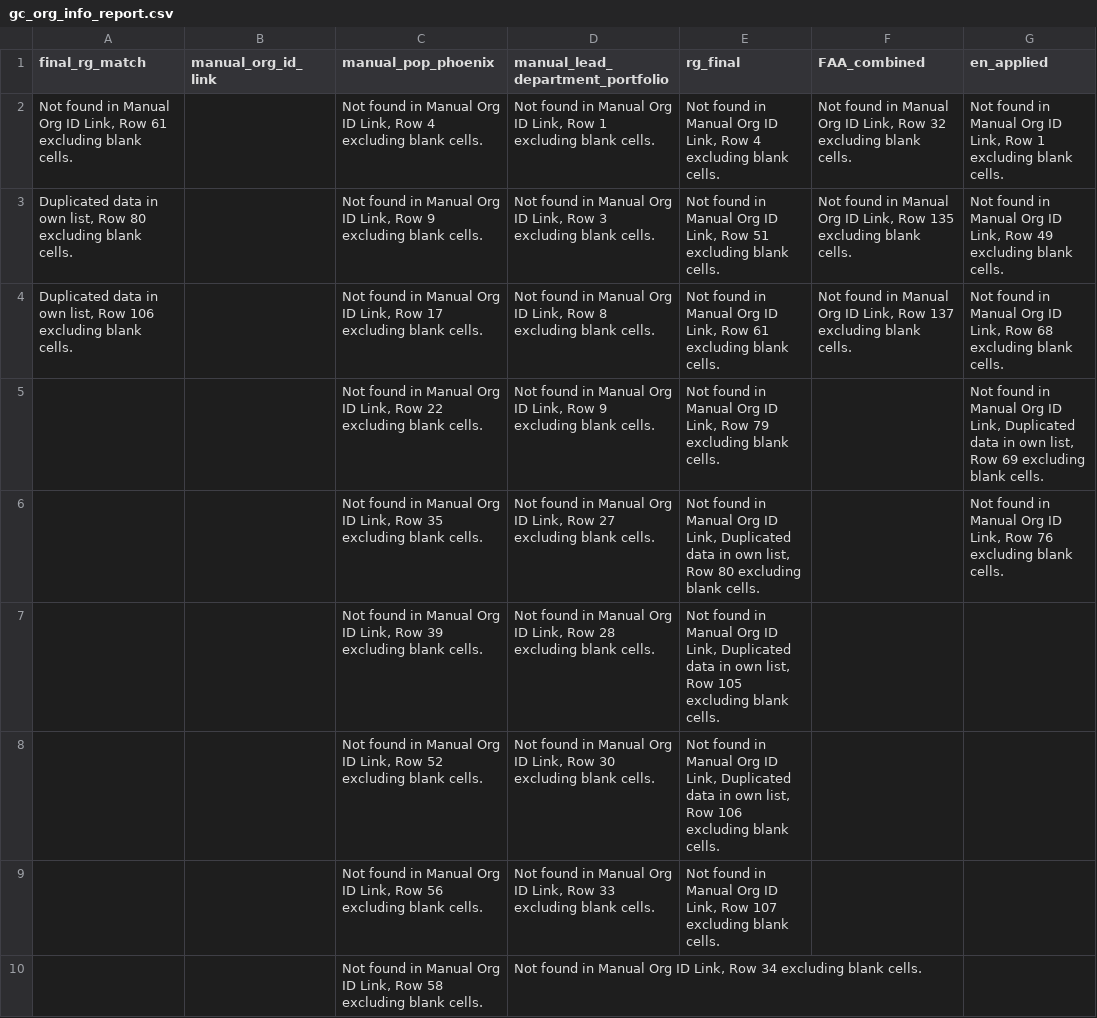
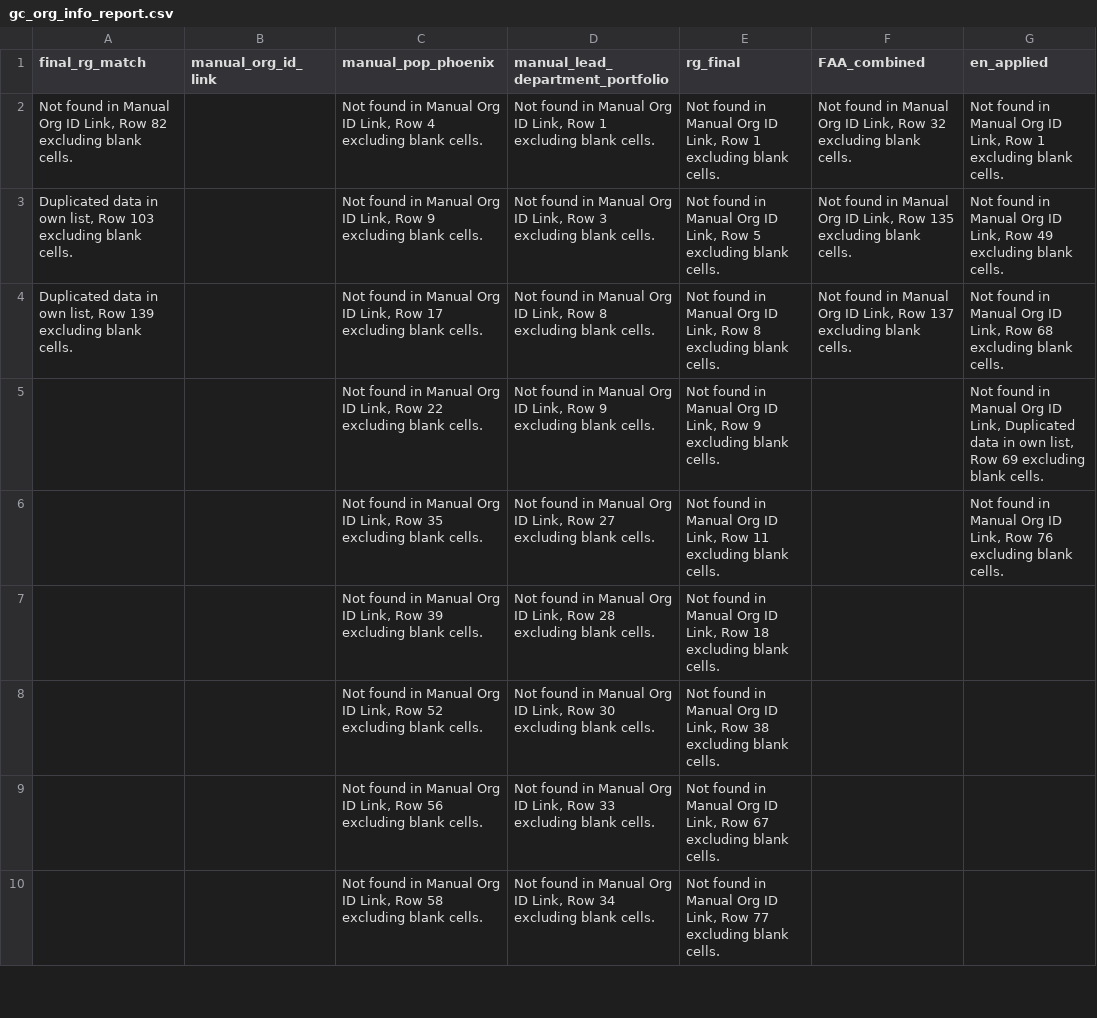
Before and after one commit to CPDI-CPDI/GCOrgName, a CSV file: Tools/gc_org_info_report.csv, drawn as a sheet; only a part is shown; the diff covers the shown part only.

```diff
--- a/Tools/gc_org_info_report.csv
+++ b/Tools/gc_org_info_report.csv
@@ -1,10 +1,10 @@
 final_rg_match,manual_org_id_link,manual_pop_phoenix,manual_lead_department_portfolio,rg_final,FAA_combined,en_applied
-"Not found in Manual Org ID Link, Row 61 excluding blank cells.",,"Not found in Manual Org ID Link, Row 4 excluding blank cells.","Not found in Manual Org ID Link, Row 1 excluding blank cells.","Not found in Manual Org ID Link, Row 4 excluding blank cells.","Not found in Manual Org ID Link, Row 32 excluding blank cells.","Not found in Manual Org ID Link, Row 1 excluding blank cells."
-"Duplicated data in own list, Row 80 excluding blank cells.",,"Not found in Manual Org ID Link, Row 9 excluding blank cells.","Not found in Manual Org ID Link, Row 3 excluding blank cells.","Not found in Manual Org ID Link, Row 51 excluding blank cells.","Not found in Manual Org ID Link, Row 135 excluding blank cells.","Not found in Manual Org ID Link, Row 49 excluding blank cells."
-"Duplicated data in own list, Row 106 excluding blank cells.",,"Not found in Manual Org ID Link, Row 17 excluding blank cells.","Not found in Manual Org ID Link, Row 8 excluding blank cells.","Not found in Manual Org ID Link, Row 61 excluding blank cells.","Not found in Manual Org ID Link, Row 137 excluding blank cells.","Not found in Manual Org ID Link, Row 68 excluding blank cells."
-,,"Not found in Manual Org ID Link, Row 22 excluding blank cells.","Not found in Manual Org ID Link, Row 9 excluding blank cells.","Not found in Manual Org ID Link, Row 79 excluding blank cells.",,"Not found in Manual Org ID Link, Duplicated data in own list, Row 69 excluding blank cells."
-,,"Not found in Manual Org ID Link, Row 35 excluding blank cells.","Not found in Manual Org ID Link, Row 27 excluding blank cells.","Not found in Manual Org ID Link, Duplicated data in own list, Row 80 excluding blank cells.",,"Not found in Manual Org ID Link, Row 76 excluding blank cells."
-,,"Not found in Manual Org ID Link, Row 39 excluding blank cells.","Not found in Manual Org ID Link, Row 28 excluding blank cells.","Not found in Manual Org ID Link, Duplicated data in own list, Row 105 excluding blank cells.",,
-,,"Not found in Manual Org ID Link, Row 52 excluding blank cells.","Not found in Manual Org ID Link, Row 30 excluding blank cells.","Not found in Manual Org ID Link, Duplicated data in own list, Row 106 excluding blank cells.",,
-,,"Not found in Manual Org ID Link, Row 56 excluding blank cells.","Not found in Manual Org ID Link, Row 33 excluding blank cells.","Not found in Manual Org ID Link, Row 107 excluding blank cells.",,
-,,"Not found in Manual Org ID Link, Row 58 excluding blank cells.","Not found in Manual Org ID Link, Row 34 excluding blank cells.",,,
+"Not found in Manual Org ID Link, Row 82 excluding blank cells.",,"Not found in Manual Org ID Link, Row 4 excluding blank cells.","Not found in Manual Org ID Link, Row 1 excluding blank cells.","Not found in Manual Org ID Link, Row 1 excluding blank cells.","Not found in Manual Org ID Link, Row 32 excluding blank cells.","Not found in Manual Org ID Link, Row 1 excluding blank cells."
+"Duplicated data in own list, Row 103 excluding blank cells.",,"Not found in Manual Org ID Link, Row 9 excluding blank cells.","Not found in Manual Org ID Link, Row 3 excluding blank cells.","Not found in Manual Org ID Link, Row 5 excluding blank cells.","Not found in Manual Org ID Link, Row 135 excluding blank cells.","Not found in Manual Org ID Link, Row 49 excluding blank cells."
+"Duplicated data in own list, Row 139 excluding blank cells.",,"Not found in Manual Org ID Link, Row 17 excluding blank cells.","Not found in Manual Org ID Link, Row 8 excluding blank cells.","Not found in Manual Org ID Link, Row 8 excluding blank cells.","Not found in Manual Org ID Link, Row 137 excluding blank cells.","Not found in Manual Org ID Link, Row 68 excluding blank cells."
+,,"Not found in Manual Org ID Link, Row 22 excluding blank cells.","Not found in Manual Org ID Link, Row 9 excluding blank cells.","Not found in Manual Org ID Link, Row 9 excluding blank cells.",,"Not found in Manual Org ID Link, Duplicated data in own list, Row 69 excluding blank cells."
+,,"Not found in Manual Org ID Link, Row 35 excluding blank cells.","Not found in Manual Org ID Link, Row 27 excluding blank cells.","Not found in Manual Org ID Link, Row 11 excluding blank cells.",,"Not found in Manual Org ID Link, Row 76 excluding blank cells."
+,,"Not found in Manual Org ID Link, Row 39 excluding blank cells.","Not found in Manual Org ID Link, Row 28 excluding blank cells.","Not found in Manual Org ID Link, Row 18 excluding blank cells.",,
+,,"Not found in Manual Org ID Link, Row 52 excluding blank cells.","Not found in Manual Org ID Link, Row 30 excluding blank cells.","Not found in Manual Org ID Link, Row 38 excluding blank cells.",,
+,,"Not found in Manual Org ID Link, Row 56 excluding blank cells.","Not found in Manual Org ID Link, Row 33 excluding blank cells.","Not found in Manual Org ID Link, Row 67 excluding blank cells.",,
+,,"Not found in Manual Org ID Link, Row 58 excluding blank cells.","Not found in Manual Org ID Link, Row 34 excluding blank cells.","Not found in Manual Org ID Link, Row 77 excluding blank cells.",,
```
Also changed, not shown: 8 edited cells elsewhere in this file, Resources/rg_data.csv, Resources/rg_final.csv, 6 other files.
